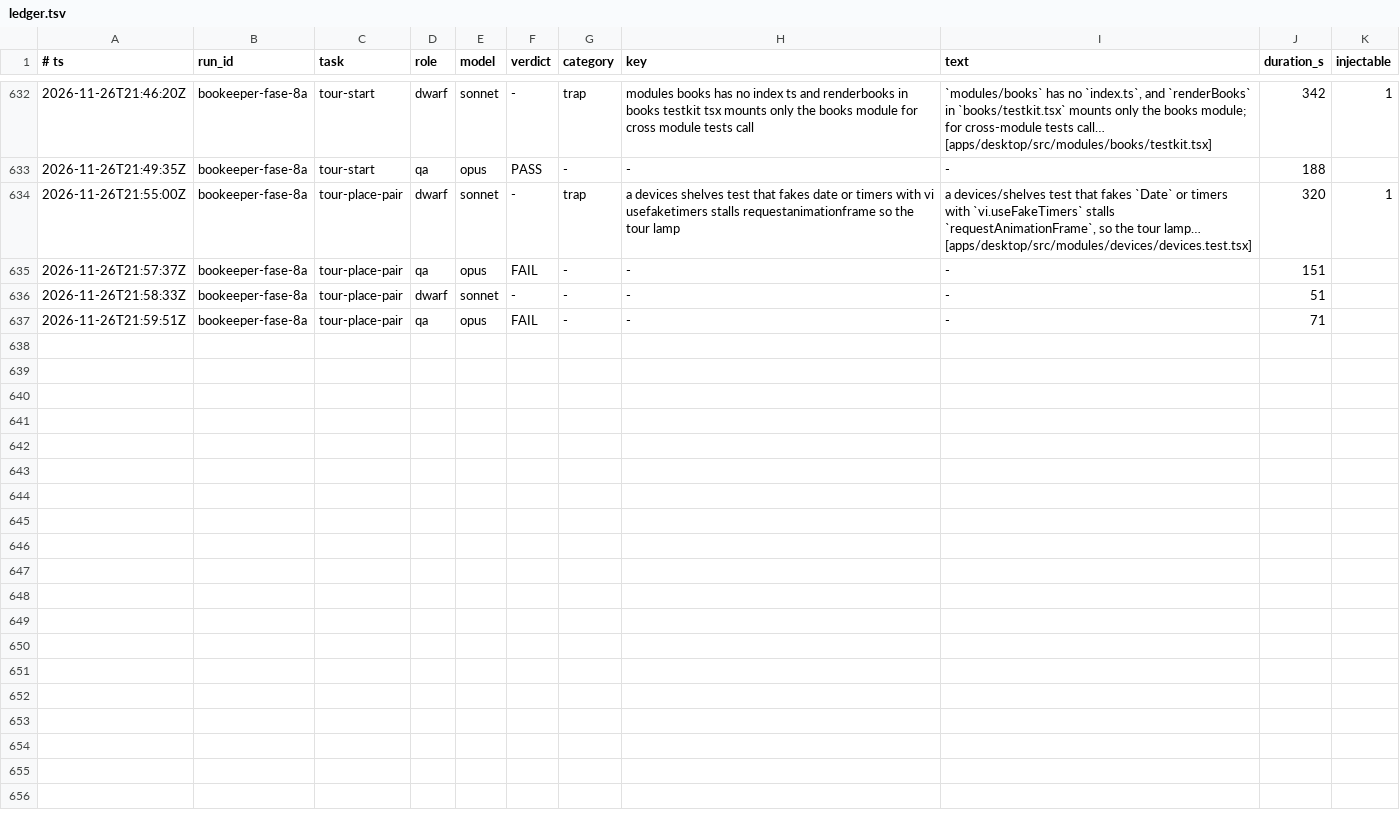
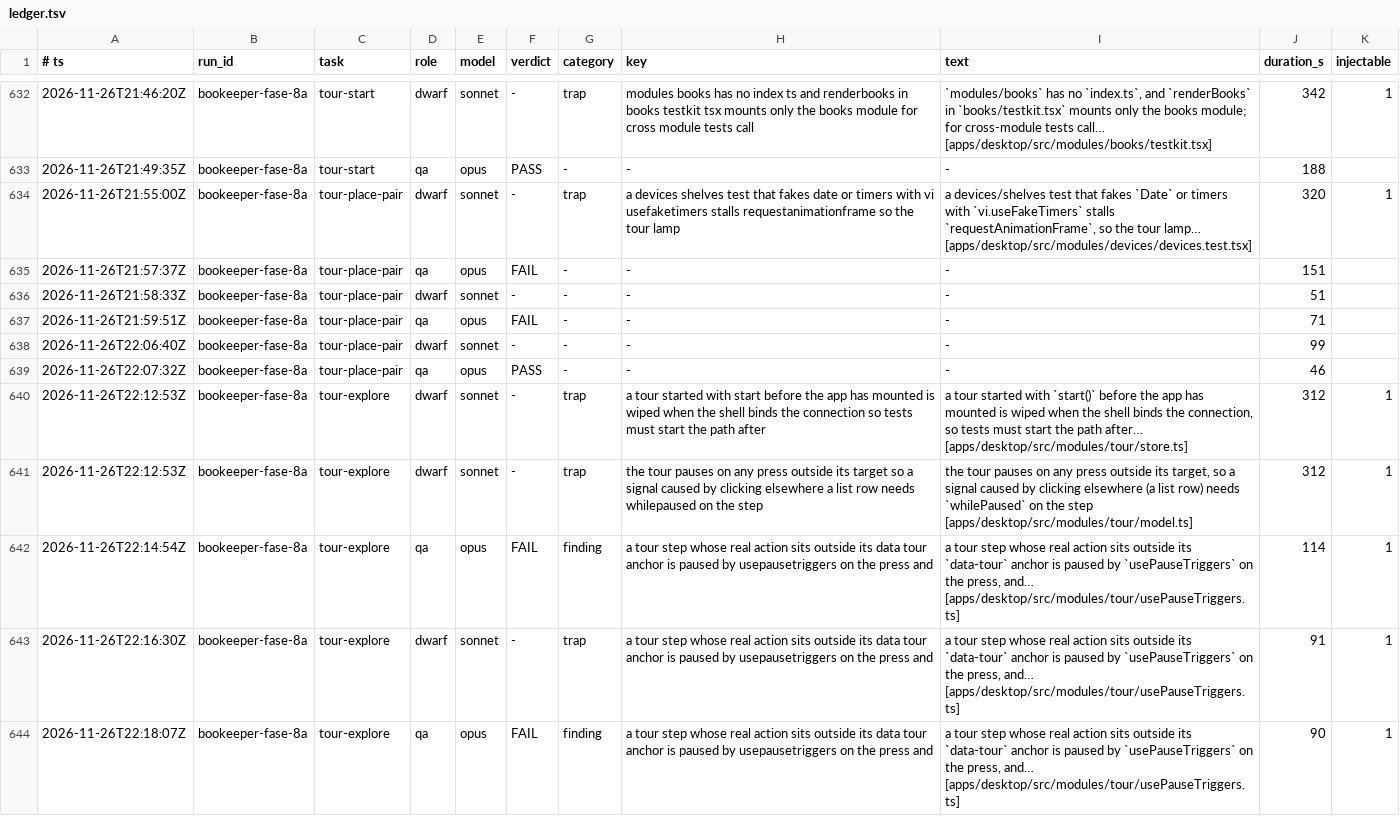
Before and after one commit to Bardugo624/Bookeeper-Neo, a TSV file: .forge/ledger.tsv, drawn as a sheet; only a part is shown, gaps mark what is left out.

```diff
--- a/.forge/ledger.tsv
+++ b/.forge/ledger.tsv
@@ -637 +637,8 @@
 2026-11-26T21:59:51Z	bookeeper-fase-8a	tour-place-pair	qa	opus	FAIL	-	-	-	71
+2026-11-26T22:06:40Z	bookeeper-fase-8a	tour-place-pair	dwarf	sonnet	-	-	-	-	99
+2026-11-26T22:07:32Z	bookeeper-fase-8a	tour-place-pair	qa	opus	PASS	-	-	-	46
+2026-11-26T22:12:53Z	bookeeper-fase-8a	tour-explore	dwarf	sonnet	-	trap	a tour started with start before the app has mounted is wiped when the shell binds the connection so tests must start the path after	a tour started with `start()` before the app has mounted is wiped when the shell binds the connection, so tests must start the path after… [apps/desktop/src/modules/tour/store.ts]	312	1
+2026-11-26T22:12:53Z	bookeeper-fase-8a	tour-explore	dwarf	sonnet	-	trap	the tour pauses on any press outside its target so a signal caused by clicking elsewhere a list row needs whilepaused on the step	the tour pauses on any press outside its target, so a signal caused by clicking elsewhere (a list row) needs `whilePaused` on the step [apps/desktop/src/modules/tour/model.ts]	312	1
+2026-11-26T22:14:54Z	bookeeper-fase-8a	tour-explore	qa	opus	FAIL	finding	a tour step whose real action sits outside its data tour anchor is paused by usepausetriggers on the press and	a tour step whose real action sits outside its `data-tour` anchor is paused by `usePauseTriggers` on the press, and… [apps/desktop/src/modules/tour/usePauseTriggers.ts]	114	1
+2026-11-26T22:16:30Z	bookeeper-fase-8a	tour-explore	dwarf	sonnet	-	trap	a tour step whose real action sits outside its data tour anchor is paused by usepausetriggers on the press and	a tour step whose real action sits outside its `data-tour` anchor is paused by `usePauseTriggers` on the press, and… [apps/desktop/src/modules/tour/usePauseTriggers.ts]	91	1
+2026-11-26T22:18:07Z	bookeeper-fase-8a	tour-explore	qa	opus	FAIL	finding	a tour step whose real action sits outside its data tour anchor is paused by usepausetriggers on the press and	a tour step whose real action sits outside its `data-tour` anchor is paused by `usePauseTriggers` on the press, and… [apps/desktop/src/modules/tour/usePauseTriggers.ts]	90	1
```
